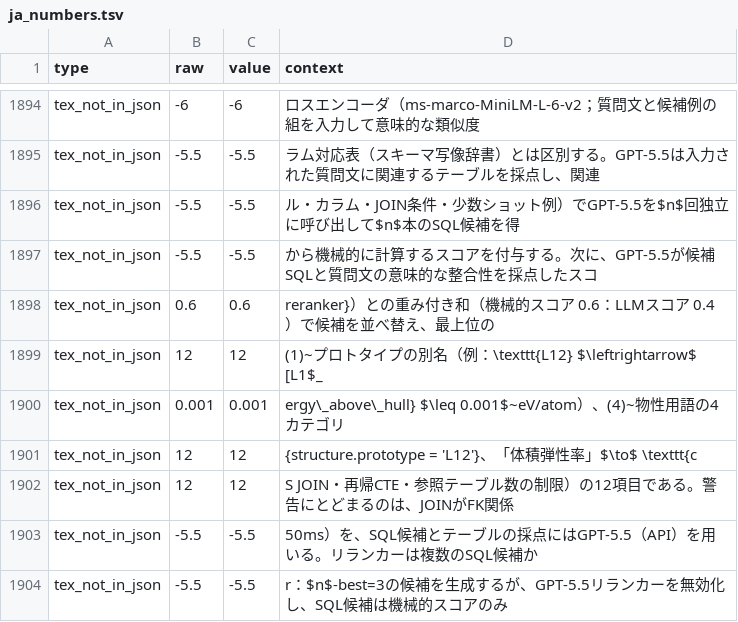
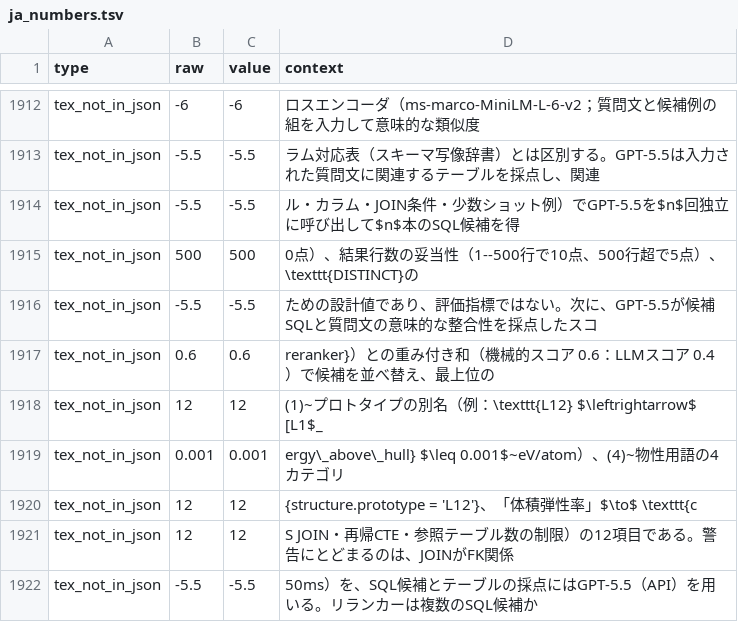
Before and after one commit to minimumtone/machine-learning, a TSV file: l12-schema-graph-text2sql/paper/ja_numbers.tsv, drawn as a sheet; only a part is shown, gaps mark what is left out; the shorter side is filled out with more unchanged rows; the diff covers the shown part only.

```diff
--- a/l12-schema-graph-text2sql/paper/ja_numbers.tsv
+++ b/l12-schema-graph-text2sql/paper/ja_numbers.tsv
@@ -1896,3 +1914,4 @@ tex_not_in_json	-5.5	-5.5	ラム対応表（スキーマ写像辞書）とは区
 tex_not_in_json	-5.5	-5.5	ル・カラム・JOIN条件・少数ショット例）でGPT-5.5を$n$回独立に呼び出して$n$本のSQL候補を得
-tex_not_in_json	-5.5	-5.5	から機械的に計算するスコアを付与する。次に、GPT-5.5が候補SQLと質問文の意味的な整合性を採点したスコ
+tex_not_in_json	500	500	0点）、結果行数の妥当性（1--500行で10点、500行超で5点）、\texttt{DISTINCT}の
+tex_not_in_json	-5.5	-5.5	ための設計値であり、評価指標ではない。次に、GPT-5.5が候補SQLと質問文の意味的な整合性を採点したスコ
 tex_not_in_json	0.6	0.6	reranker}）との重み付き和（機械的スコア 0.6：LLMスコア 0.4）で候補を並べ替え、最上位の
```
Also changed, not shown: 18 added rows and 2 edited cells elsewhere in this file, 4 other files.
